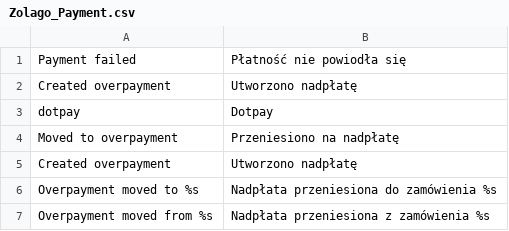
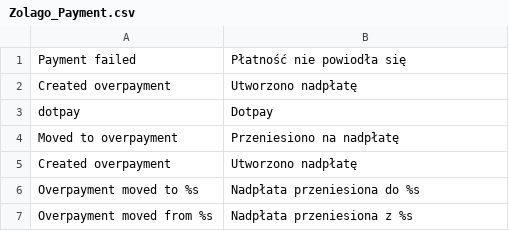
Before and after one commit to stanislawantoniak/maax, a CSV file: app/locale/pl_PL/Zolago_Payment.csv, drawn as a sheet.

Commit message:
re#818 fixed translations

```diff
--- a/app/locale/pl_PL/Zolago_Payment.csv
+++ b/app/locale/pl_PL/Zolago_Payment.csv
@@ -5,3 +5,3 @@
 "Created overpayment","Utworzono nadpłatę"
-"Overpayment moved to %s","Nadpłata przeniesiona do zamówienia %s"
-"Overpayment moved from %s","Nadpłata przeniesiona z zamówienia %s"
+"Overpayment moved to %s","Nadpłata przeniesiona do %s"
+"Overpayment moved from %s","Nadpłata przeniesiona z %s"
```
